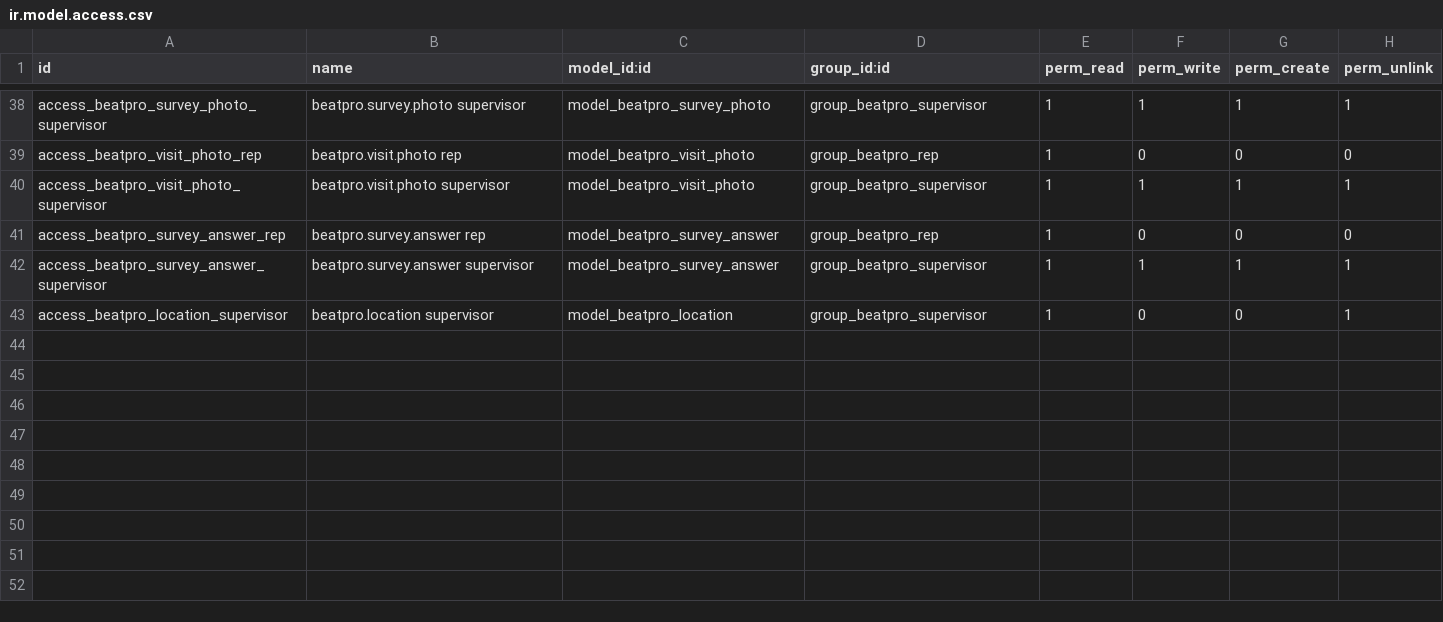
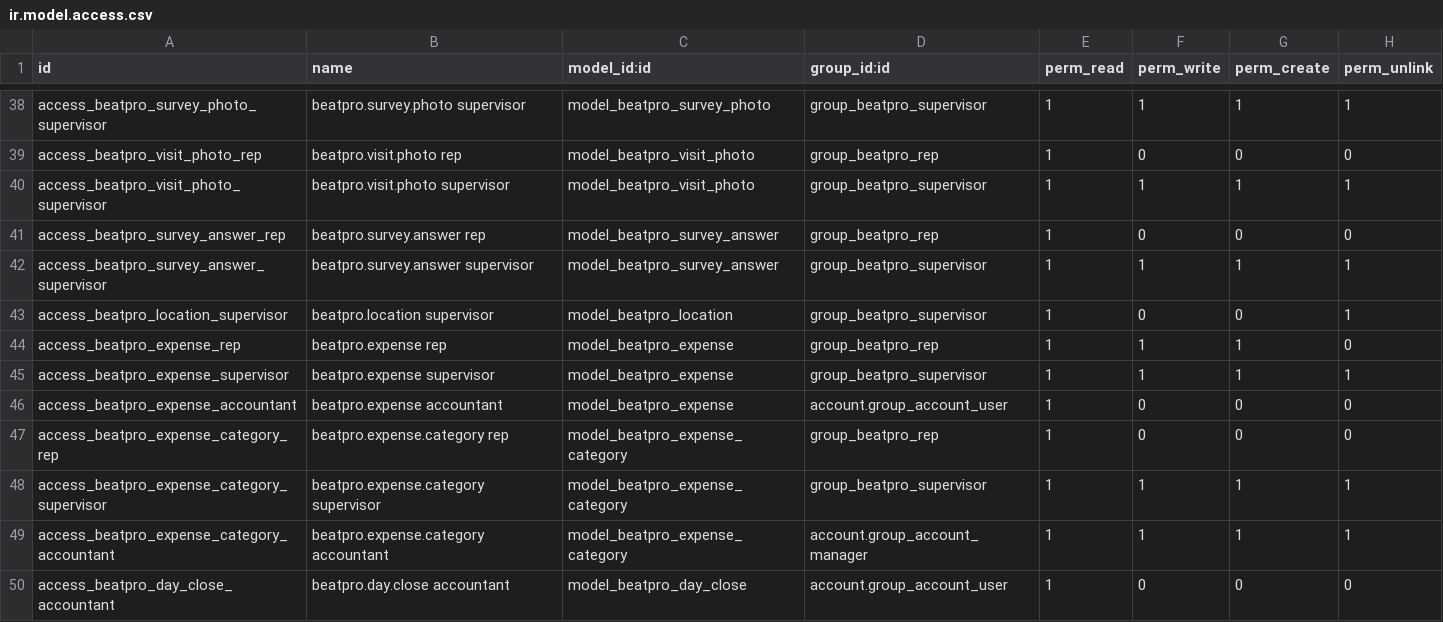
Before and after one commit to vimalvkg/BeatPro, a CSV file: odoo/beatpro_field_sales/security/ir.model.access.csv, drawn as a sheet; only a part is shown, gaps mark what is left out.

```diff
--- a/odoo/beatpro_field_sales/security/ir.model.access.csv
+++ b/odoo/beatpro_field_sales/security/ir.model.access.csv
@@ -43 +43,8 @@ access_beatpro_survey_answer_supervisor,beatpro.survey.answer supervisor,model_b
 access_beatpro_location_supervisor,beatpro.location supervisor,model_beatpro_location,group_beatpro_supervisor,1,0,0,1
+access_beatpro_expense_rep,beatpro.expense rep,model_beatpro_expense,group_beatpro_rep,1,1,1,0
+access_beatpro_expense_supervisor,beatpro.expense supervisor,model_beatpro_expense,group_beatpro_supervisor,1,1,1,1
+access_beatpro_expense_accountant,beatpro.expense accountant,model_beatpro_expense,account.group_account_user,1,0,0,0
+access_beatpro_expense_category_rep,beatpro.expense.category rep,model_beatpro_expense_category,group_beatpro_rep,1,0,0,0
+access_beatpro_expense_category_supervisor,beatpro.expense.category supervisor,model_beatpro_expense_category,group_beatpro_supervisor,1,1,1,1
+access_beatpro_expense_category_accountant,beatpro.expense.category accountant,model_beatpro_expense_category,account.group_account_manager,1,1,1,1
+access_beatpro_day_close_accountant,beatpro.day.close accountant,model_beatpro_day_close,account.group_account_user,1,0,0,0
```
Also changed, not shown: 17 other files.
